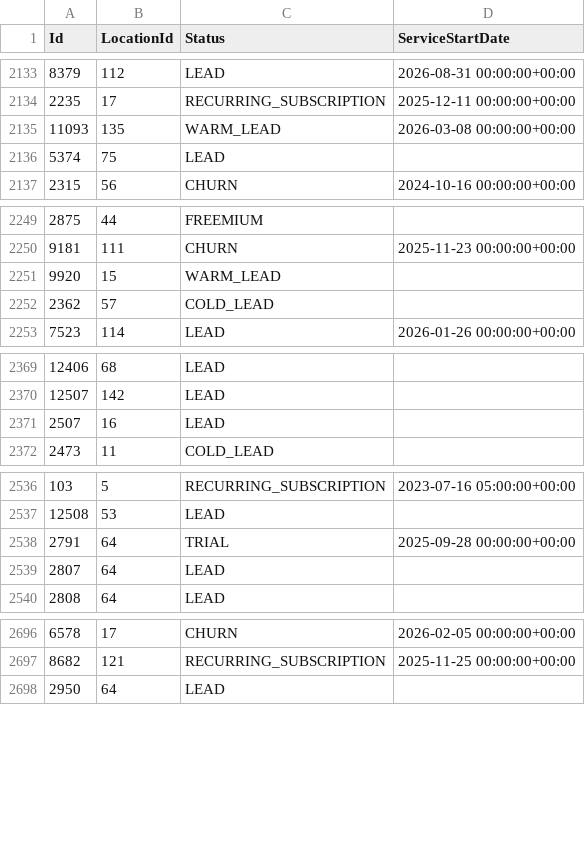
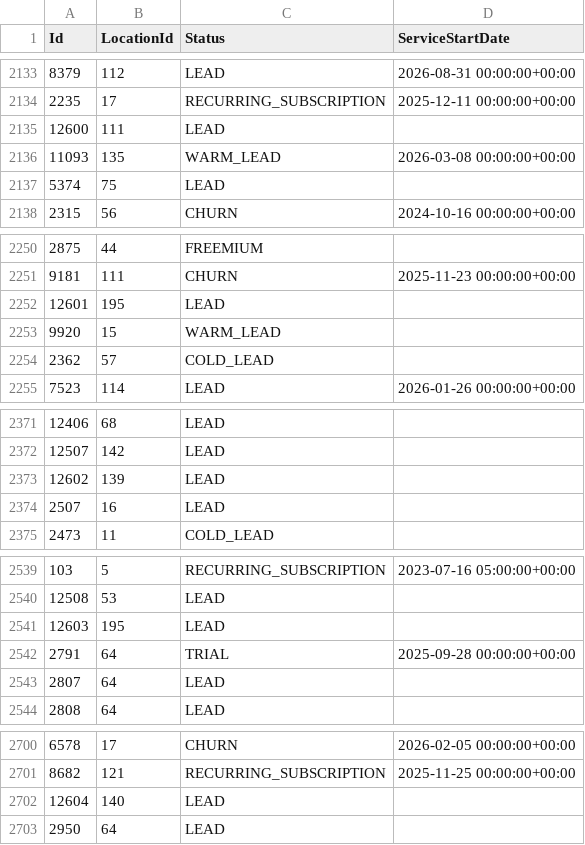
Before and after one commit to AryanGupta-Faireez/demand-dashboard, a CSV file: data/apartments.csv, drawn as a sheet; only a part is shown, gaps mark what is left out; the diff covers the shown part only.

```diff
--- a/data/apartments.csv
+++ b/data/apartments.csv
@@ -2134,2 +2134,3 @@ Id,LocationId,Status,ServiceStartDate
 2235,17,RECURRING_SUBSCRIPTION,2025-12-11 00:00:00+00:00
+12600,111,LEAD,
 11093,135,WARM_LEAD,2026-03-08 00:00:00+00:00
@@ -2250,2 +2251,3 @@ Id,LocationId,Status,ServiceStartDate
 9181,111,CHURN,2025-11-23 00:00:00+00:00
+12601,195,LEAD,
 9920,15,WARM_LEAD,
@@ -2370,2 +2372,3 @@ Id,LocationId,Status,ServiceStartDate
 12507,142,LEAD,
+12602,139,LEAD,
 2507,16,LEAD,
@@ -2537,2 +2540,3 @@ Id,LocationId,Status,ServiceStartDate
 12508,53,LEAD,
+12603,195,LEAD,
 2791,64,TRIAL,2025-09-28 00:00:00+00:00
@@ -2697,2 +2701,3 @@ Id,LocationId,Status,ServiceStartDate
 8682,121,RECURRING_SUBSCRIPTION,2025-11-25 00:00:00+00:00
+12604,140,LEAD,
 2950,64,LEAD,
```
Also changed, not shown: 1 added row, 3 moved rows and 1 edited cell elsewhere in this file, data/locations.csv, data/promotions.csv, 3 other files.
